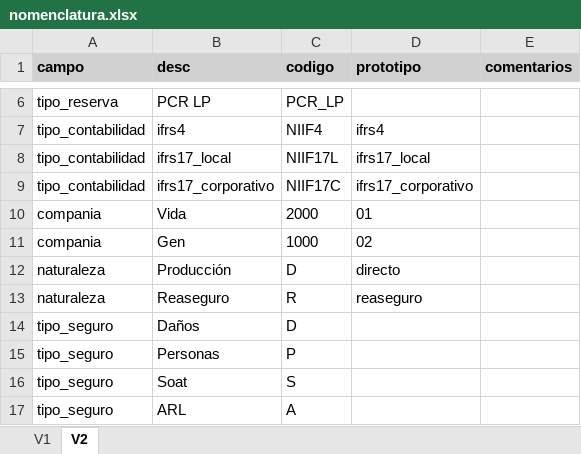
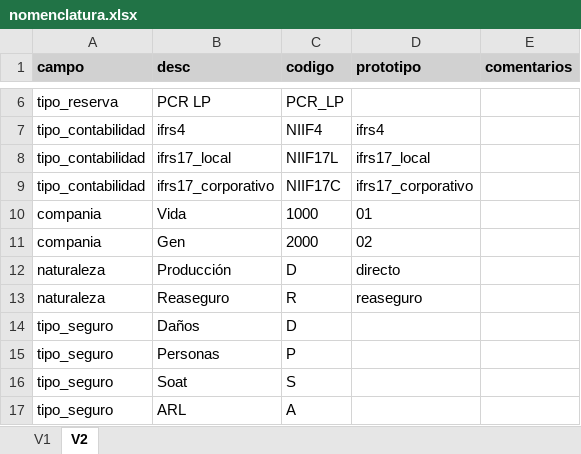
Before and after one commit to sebastobone/prototipo-pcr, an Excel workbook: prototipo_pcr/inputs/nomenclatura.xlsx, sheet V2, drawn as a sheet; only a part is shown, gaps mark what is left out; values as stored, in another font and other column widths than the file's, no borders; the diff names each change by its address in the sheet, - before the commit and + after, or states it on an @@ line.

Commit message:
Corregir nomenclatura companias

```diff
--- a/prototipo_pcr/inputs/nomenclatura.xlsx (sheet V2)
+++ b/prototipo_pcr/inputs/nomenclatura.xlsx (sheet V2)
-C10 (codigo): 2000
+C10 (codigo): 1000
-C11 (codigo): 1000
+C11 (codigo): 2000
```
